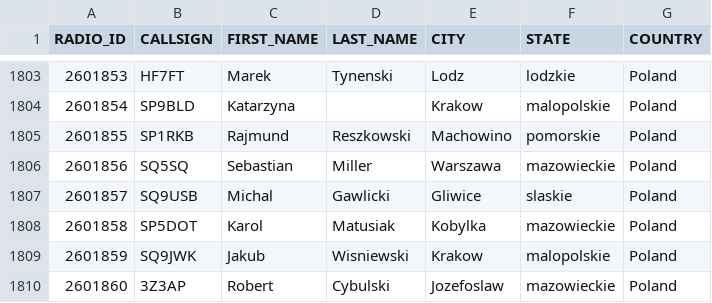
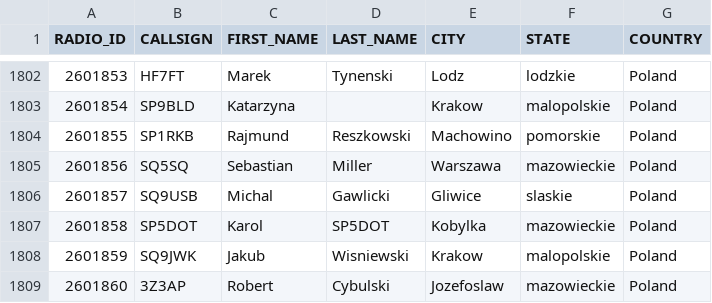
Before and after one commit to walczakkamil/dmr_users, a CSV file: user_PL_wo_diacritics.csv, drawn as a sheet; only a part is shown, gaps mark what is left out; the diff covers the shown part only.

```diff
--- a/user_PL_wo_diacritics.csv
+++ b/user_PL_wo_diacritics.csv
@@ -1807,3 +1806,3 @@ RADIO_ID,CALLSIGN,FIRST_NAME,LAST_NAME,CITY,STATE,COUNTRY
 2601857,SQ9USB,Michal,Gawlicki,Gliwice,slaskie,Poland
-2601858,SP5DOT,Karol,Matusiak,Kobylka,mazowieckie,Poland
+2601858,SP5DOT,Karol,SP5DOT,Kobylka,mazowieckie,Poland
 2601859,SQ9JWK,Jakub,Wisniewski,Krakow,malopolskie,Poland
```
Also changed, not shown: 1 added row, 3 removed rows and 1 edited cell elsewhere in this file.
